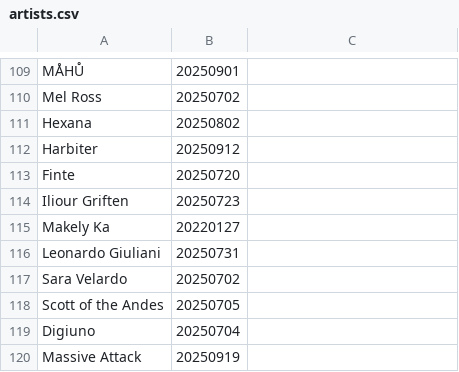
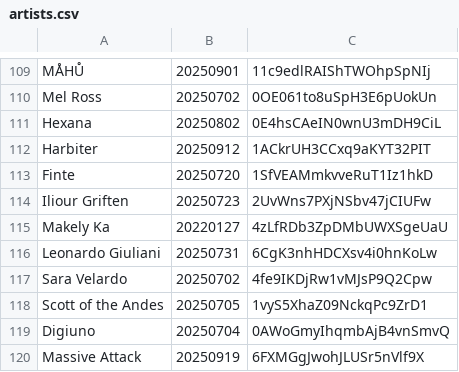
Before and after one commit to streamageddon/streamageddon.github.io, a CSV file: artists.csv, drawn as a sheet; only a part is shown, gaps mark what is left out; the diff covers the shown part only.

```diff
--- a/artists.csv
+++ b/artists.csv
@@ -109,12 +109,12 @@
-"MÅHŮ",20250901
-"Mel Ross",20250702
-"Hexana",20250802
-"Harbiter",20250912
-"Finte",20250720
-"Iliour Griften",20250723
-"Makely Ka",20220127
-"Leonardo Giuliani",20250731
-"Sara Velardo",20250702
-"Scott of the Andes",20250705
-"Digiuno",20250704
-"Massive Attack",20250919
+"MÅHŮ",20250901,11c9edlRAIShTWOhpSpNIj
+"Mel Ross",20250702,0OE061to8uSpH3E6pUokUn
+"Hexana",20250802,0E4hsCAeIN0wnU3mDH9CiL
+"Harbiter",20250912,1ACkrUH3CCxq9aKYT32PIT
+"Finte",20250720,1SfVEAMmkvveRuT1Iz1hkD
+"Iliour Griften",20250723,2UvWns7PXjNSbv47jCIUFw
+"Makely Ka",20220127,4zLfRDb3ZpDMbUWXSgeUaU
+"Leonardo Giuliani",20250731,6CgK3nhHDCXsv4i0hnKoLw
+"Sara Velardo",20250702,4fe9IKDjRw1vMJsP9Q2Cpw
+"Scott of the Andes",20250705,1vyS5XhaZ09NckqPc9ZrD1
+"Digiuno",20250704,0AWoGmyIhqmbAjB4vnSmvQ
+"Massive Attack",20250919,6FXMGgJwohJLUSr5nVlf9X
```
Also changed, not shown: 28 edited cells elsewhere in this file.
